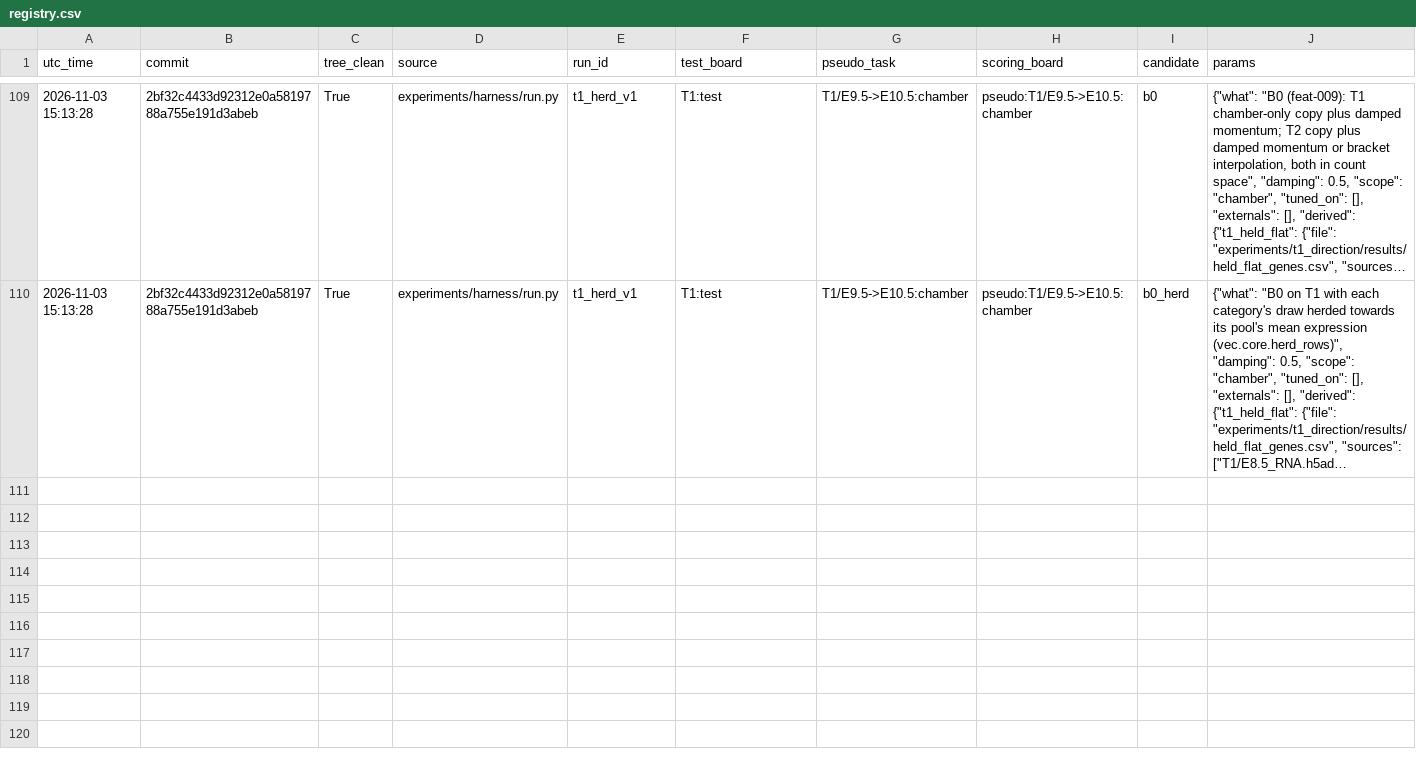
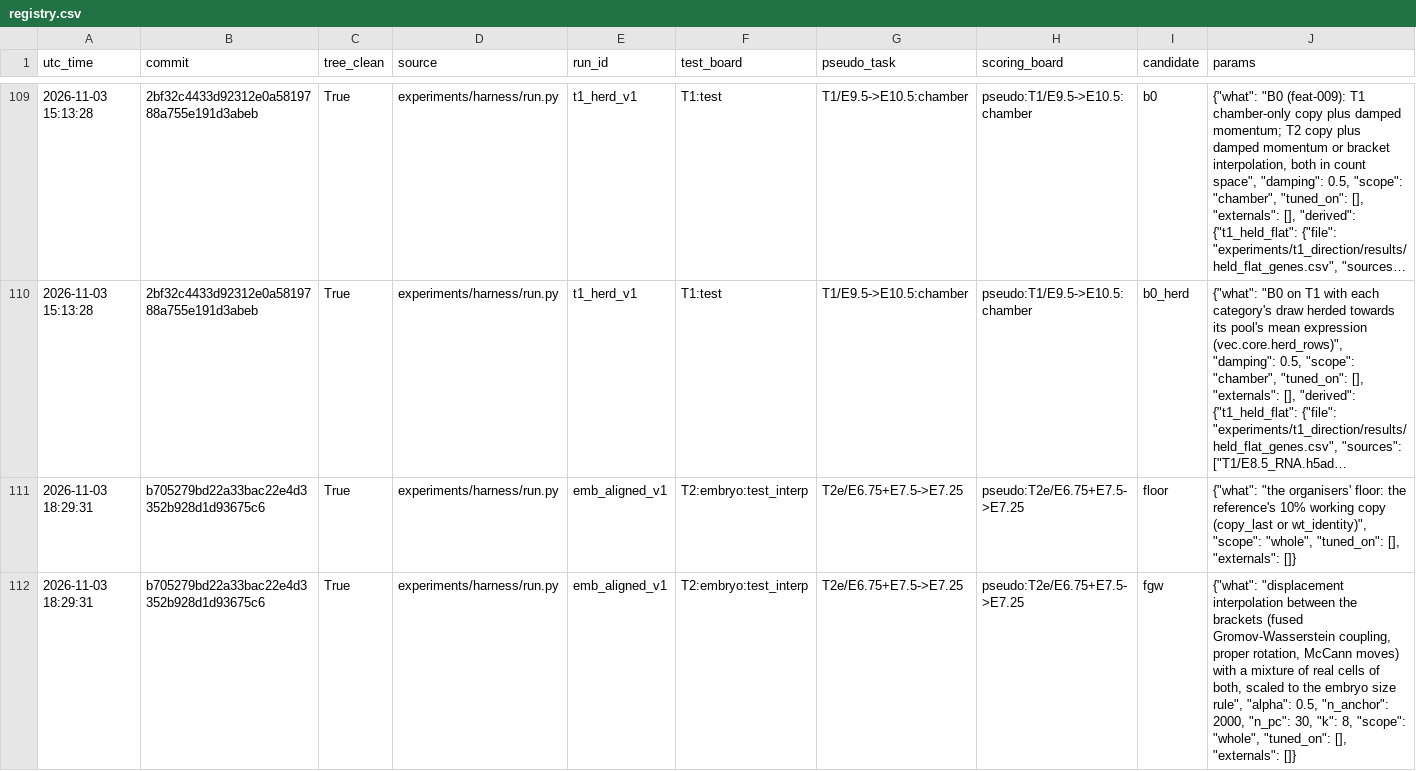
Before and after one commit to Vijayavallabh/virtual-embryo-challenge, a CSV file: results/registry.csv, drawn as a sheet; only a part is shown, gaps mark what is left out; long unchanged cells end in …; rows hold the shown columns only; the diff covers the shown part only; the diff names each change by its address in the sheet, - before the commit and + after, or states it on an @@ line.

Commit message:
Embryo try E11 (fgw_aligned) not kept (emb_aligned_v1, 10 seeds, b705279): +2.13 on E7.5 (10 of 10, all on shape: d2 +0.129, Dice +0.157), -1.59 on E7.25 (veto): the position term shortens the moves where FGW was right, costing d2, and E7.25's truth is thinner than both brackets, so restored thickness cost Dice. With s2 = fgw_shape0 the better-of-two is 60.87 with s1 = fgw against 60.24 with the fix, so the s1 stays fgw; its flattened test geometry (mirrored FGW partners in every test draw) is a known risk the s2 hedges. Ledger outcome and a correction to the E11 row, a mirror-only correction considered and not tried, decision log 2026-11-03 (c), method summary, progress, feat-018 evidence, 6 registry rows, task files kept

```diff
--- a/results/registry.csv
+++ b/results/registry.csv
+row 111: 2026-11-03 18:29:31 | b705279bd22a33bac22e4d3352b928d1d93675c6 | True | experiments/harness/run.py | emb_aligned_v1 | T2:embryo:test_interp | T2e/E6.75+E7.5->E7.25 | pseudo:T2e/E6.75+E7.5->E7.25 | floor | {"what": "the organisers' floor: the reference's 10% working copy (copy_last or wt_identity)", "scope": "whole", "tuned_on": [], "externals": []}
+row 112: 2026-11-03 18:29:31 | b705279bd22a33bac22e4d3352b928d1d93675c6 | True | experiments/harness/run.py | emb_aligned_v1 | T2:embryo:test_interp | T2e/E6.75+E7.5->E7.25 | pseudo:T2e/E6.75+E7.5->E7.25 | fgw | {"what": "displacement interpolation between the brackets (fused Gromov-Wasserstein coupling, proper rotation, McCann moves) with a mixture of real cells of both, scaled to the embryo size rule", "alpha": 0.5, "n_anchor": 2000, "n_pc": 30, "k": 8, "scope": "whole", "tuned_on": [], "externals": []}
```
Also changed, not shown: 4 added rows elsewhere in this file, 9 other files.
